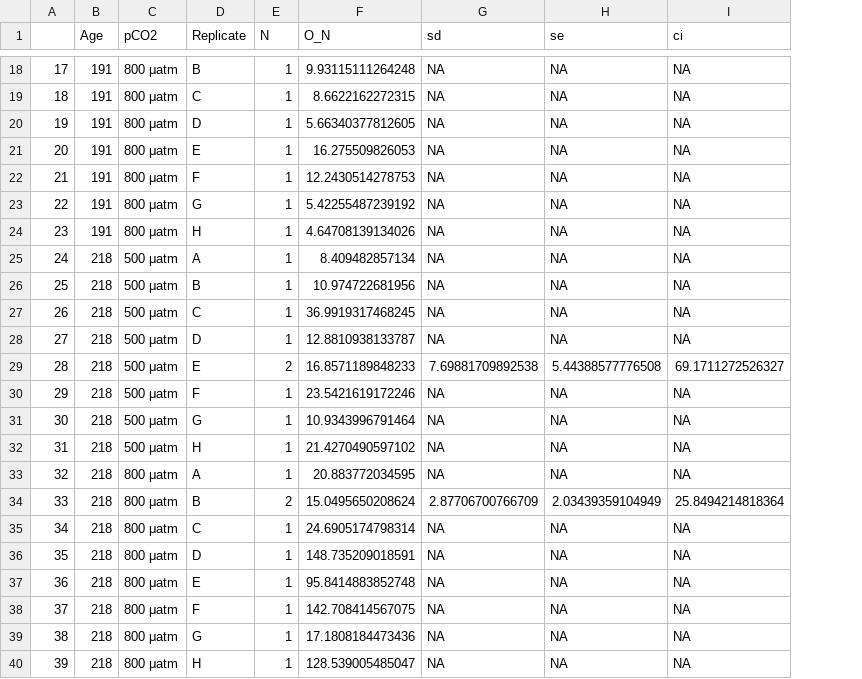
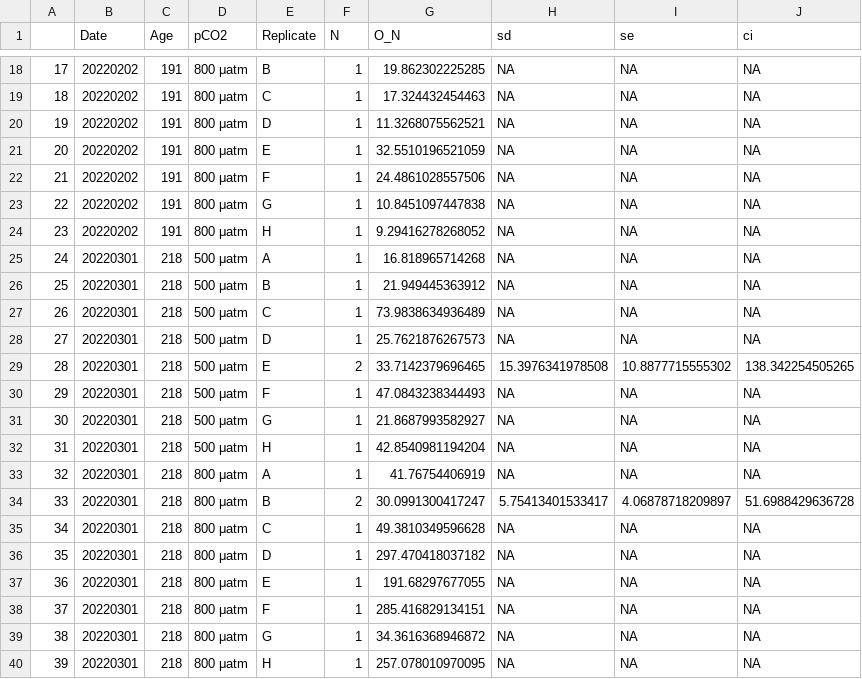
Before and after one commit to NEFSC/EAD-ASEB-Airradians_multigen_OA, a CSV file: RAnalysis/Output/OxygenNitrogen_ratio/F1/F1_ON_master_means.csv, drawn as a sheet; only a part is shown, gaps mark what is left out; addresses are those after the commit; the diff covers the shown part only; the diff names each change by its address in the sheet, - before the commit and + after, or states it on an @@ line.

```diff
--- a/RAnalysis/Output/OxygenNitrogen_ratio/F1/F1_ON_master_means.csv
+++ b/RAnalysis/Output/OxygenNitrogen_ratio/F1/F1_ON_master_means.csv
+column B (Date), rows 18-40: 20220202 | 20220202 | 20220202 | 20220202 | 20220202 | 20220202 | 20220202 | 20220301 | 20220301 | 20220301 | 20220301 | 20220301 | 20220301 | 20220301 | 20220301 | 20220301 | 20220301 | 20220301 | 20220301 | 20220301 | 20220301 | 20220301 | 20220301
-G18 (O_N): 9.93115111264248
+G18 (O_N): 19.862302225285
-G19 (O_N): 8.6622162272315
+G19 (O_N): 17.324432454463
-G20 (O_N): 5.66340377812605
+G20 (O_N): 11.3268075562521
-G21 (O_N): 16.275509826053
+G21 (O_N): 32.5510196521059
-G22 (O_N): 12.2430514278753
+G22 (O_N): 24.4861028557506
-G23 (O_N): 5.42255487239192
+G23 (O_N): 10.8451097447838
-G24 (O_N): 4.64708139134026
+G24 (O_N): 9.29416278268052
-G25 (O_N): 8.409482857134
+G25 (O_N): 16.818965714268
-G26 (O_N): 10.974722681956
+G26 (O_N): 21.949445363912
-G27 (O_N): 36.9919317468245
+G27 (O_N): 73.9838634936489
-G28 (O_N): 12.8810938133787
+G28 (O_N): 25.7621876267573
-G29 (O_N): 16.8571189848233
+G29 (O_N): 33.7142379696465
-H29 (sd): 7.69881709892538
+H29 (sd): 15.3976341978508
-I29 (se): 5.44388577776508
+I29 (se): 10.8877715555302
-J29 (ci): 69.1711272526327
+J29 (ci): 138.342254505265
-G30 (O_N): 23.5421619172246
+G30 (O_N): 47.0843238344493
-G31 (O_N): 10.9343996791464
+G31 (O_N): 21.8687993582927
-G32 (O_N): 21.4270490597102
+G32 (O_N): 42.8540981194204
-G33 (O_N): 20.883772034595
+G33 (O_N): 41.76754406919
-G34 (O_N): 15.0495650208624
+G34 (O_N): 30.0991300417247
-H34 (sd): 2.87706700766709
+H34 (sd): 5.75413401533417
-I34 (se): 2.03439359104949
+I34 (se): 4.06878718209897
-J34 (ci): 25.8494214818364
+J34 (ci): 51.6988429636728
-G35 (O_N): 24.6905174798314
+G35 (O_N): 49.3810349596628
-G36 (O_N): 148.735209018591
+G36 (O_N): 297.470418037182
-G37 (O_N): 95.8414883852748
+G37 (O_N): 191.68297677055
-G38 (O_N): 142.708414567075
+G38 (O_N): 285.416829134151
-G39 (O_N): 17.1808184473436
+G39 (O_N): 34.3616368946872
-G40 (O_N): 128.539005485047
+G40 (O_N): 257.078010970095
```
Also changed, not shown: 67 edited cells elsewhere in this file, RAnalysis/Output/OxygenNitrogen_ratio/F1/F1_ON_master.csv, RAnalysis/Output/OxygenNitrogen_ratio/F2/F2_ON_master.csv, 17 other files.
